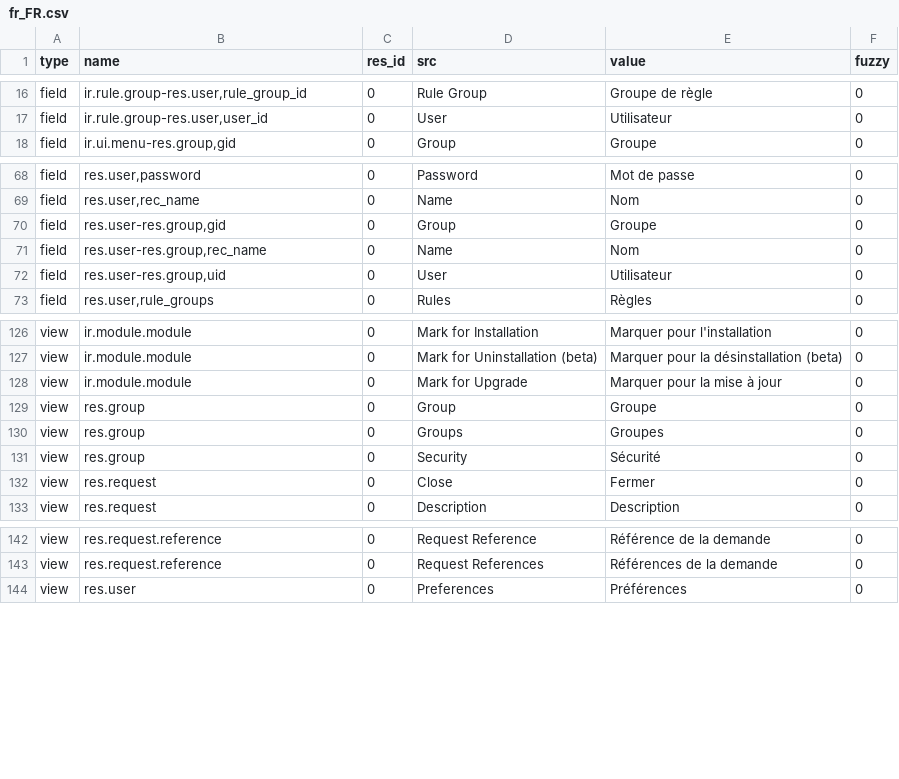
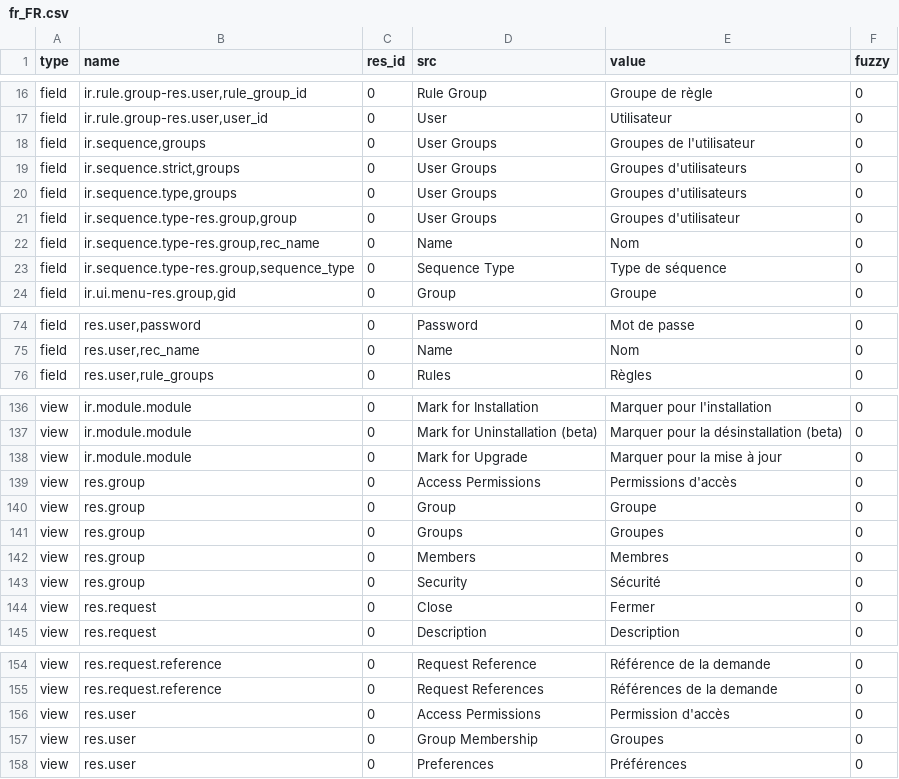
Before and after one commit to NaN-tic/trytond, a CSV file: trytond/res/fr_FR.csv, drawn as a sheet; only a part is shown, gaps mark what is left out; the diff covers the shown part only.

```diff
--- a/trytond/res/fr_FR.csv
+++ b/trytond/res/fr_FR.csv
@@ -21,2 +21,8 @@ field,"ir.rule.group-res.user,rule_group_id",0,Rule Group,Groupe de règle,0
 field,"ir.rule.group-res.user,user_id",0,User,Utilisateur,0
+field,"ir.sequence,groups",0,User Groups,Groupes de l'utilisateur,0
+field,"ir.sequence.strict,groups",0,User Groups,Groupes d'utilisateurs,0
+field,"ir.sequence.type,groups",0,User Groups,Groupes d'utilisateurs,0
+field,"ir.sequence.type-res.group,group",0,User Groups,Groupes d'utilisateur,0
+field,"ir.sequence.type-res.group,rec_name",0,Name,Nom,0
+field,"ir.sequence.type-res.group,sequence_type",0,Sequence Type,Type de séquence,0
 field,"ir.ui.menu-res.group,gid",0,Group,Groupe,0
@@ -73,5 +79,2 @@ field,"res.user,password",0,Password,Mot de passe,0
 field,"res.user,rec_name",0,Name,Nom,0
-field,"res.user-res.group,gid",0,Group,Groupe,0
-field,"res.user-res.group,rec_name",0,Name,Nom,0
-field,"res.user-res.group,uid",0,User,Utilisateur,0
 field,"res.user,rule_groups",0,Rules,Règles,0
@@ -132,4 +142,6 @@ view,ir.module.module,0,Mark for Uninstallation (beta),Marquer pour la désinsta
 view,ir.module.module,0,Mark for Upgrade,Marquer pour la mise à jour,0
+view,res.group,0,Access Permissions,Permissions d'accès,0
 view,res.group,0,Group,Groupe,0
 view,res.group,0,Groups,Groupes,0
+view,res.group,0,Members,Membres,0
 view,res.group,0,Security,Sécurité,0
@@ -147,2 +159,4 @@ view,res.request.reference,0,Request Reference,Référence de la demande,0
 view,res.request.reference,0,Request References,Références de la demande,0
+view,res.user,0,Access Permissions,Permission d'accès,0
+view,res.user,0,Group Membership,Groupes,0
 view,res.user,0,Preferences,Préférences,0
```
Also changed, not shown: 4 added rows and 23 moved rows elsewhere in this file, trytond/ir/fr_FR.csv.
